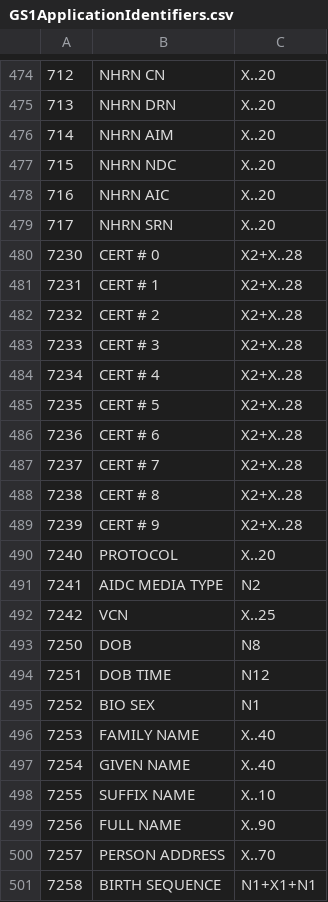
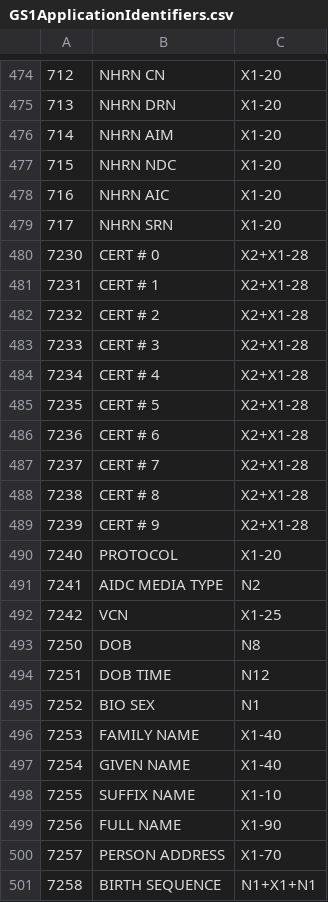
Before and after one commit to geertgeerits/BarcodeGenerator, a CSV file: BarcodeGenerator/Resources/Raw/GS1ApplicationIdentifiers.csv, drawn as a sheet; only a part is shown, gaps mark what is left out; the diff covers the shown part only.

```diff
--- a/BarcodeGenerator/Resources/Raw/GS1ApplicationIdentifiers.csv
+++ b/BarcodeGenerator/Resources/Raw/GS1ApplicationIdentifiers.csv
@@ -474,20 +474,20 @@
-712;NHRN CN;X..20
-713;NHRN DRN;X..20
-714;NHRN AIM;X..20
-715;NHRN NDC;X..20
-716;NHRN AIC;X..20
-717;NHRN SRN;X..20
-7230;CERT # 0;X2+X..28
-7231;CERT # 1;X2+X..28
-7232;CERT # 2;X2+X..28
-7233;CERT # 3;X2+X..28
-7234;CERT # 4;X2+X..28
-7235;CERT # 5;X2+X..28
-7236;CERT # 6;X2+X..28
-7237;CERT # 7;X2+X..28
-7238;CERT # 8;X2+X..28
-7239;CERT # 9;X2+X..28
-7240;PROTOCOL;X..20
+712;NHRN CN;X1-20
+713;NHRN DRN;X1-20
+714;NHRN AIM;X1-20
+715;NHRN NDC;X1-20
+716;NHRN AIC;X1-20
+717;NHRN SRN;X1-20
+7230;CERT # 0;X2+X1-28
+7231;CERT # 1;X2+X1-28
+7232;CERT # 2;X2+X1-28
+7233;CERT # 3;X2+X1-28
+7234;CERT # 4;X2+X1-28
+7235;CERT # 5;X2+X1-28
+7236;CERT # 6;X2+X1-28
+7237;CERT # 7;X2+X1-28
+7238;CERT # 8;X2+X1-28
+7239;CERT # 9;X2+X1-28
+7240;PROTOCOL;X1-20
 7241;AIDC MEDIA TYPE;N2
-7242;VCN;X..25
+7242;VCN;X1-25
 7250;DOB;N8
@@ -495,7 +495,7 @@
 7252;BIO SEX;N1
-7253;FAMILY NAME;X..40
-7254;GIVEN NAME;X..40
-7255;SUFFIX NAME;X..10
-7256;FULL NAME;X..90
-7257;PERSON ADDRESS;X..70
+7253;FAMILY NAME;X1-40
+7254;GIVEN NAME;X1-40
+7255;SUFFIX NAME;X1-10
+7256;FULL NAME;X1-90
+7257;PERSON ADDRESS;X1-70
 7258;BIRTH SEQUENCE;N1+X1+N1
```
Also changed, not shown: 140 edited cells elsewhere in this file, 3 other files.
